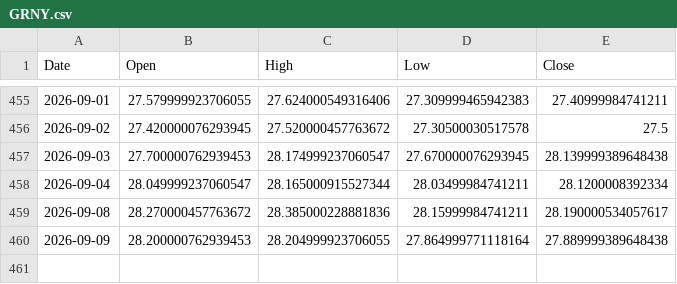
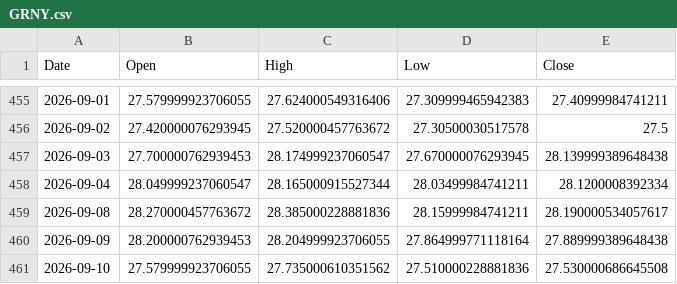
Before and after one commit to ymunwes/strategy-dashboard, a CSV file: public/benchmarks/GRNY.csv, drawn as a sheet; only a part is shown, gaps mark what is left out; the diff names each change by its address in the sheet, - before the commit and + after, or states it on an @@ line.

```diff
--- a/public/benchmarks/GRNY.csv
+++ b/public/benchmarks/GRNY.csv
+row 461: 2026-09-10 | 27.579999923706055 | 27.735000610351562 | 27.510000228881836 | 27.530000686645508
```
Also changed, not shown: public/benchmarks/QQQ.csv, public/benchmarks/SPXL.csv, 2 other files.
